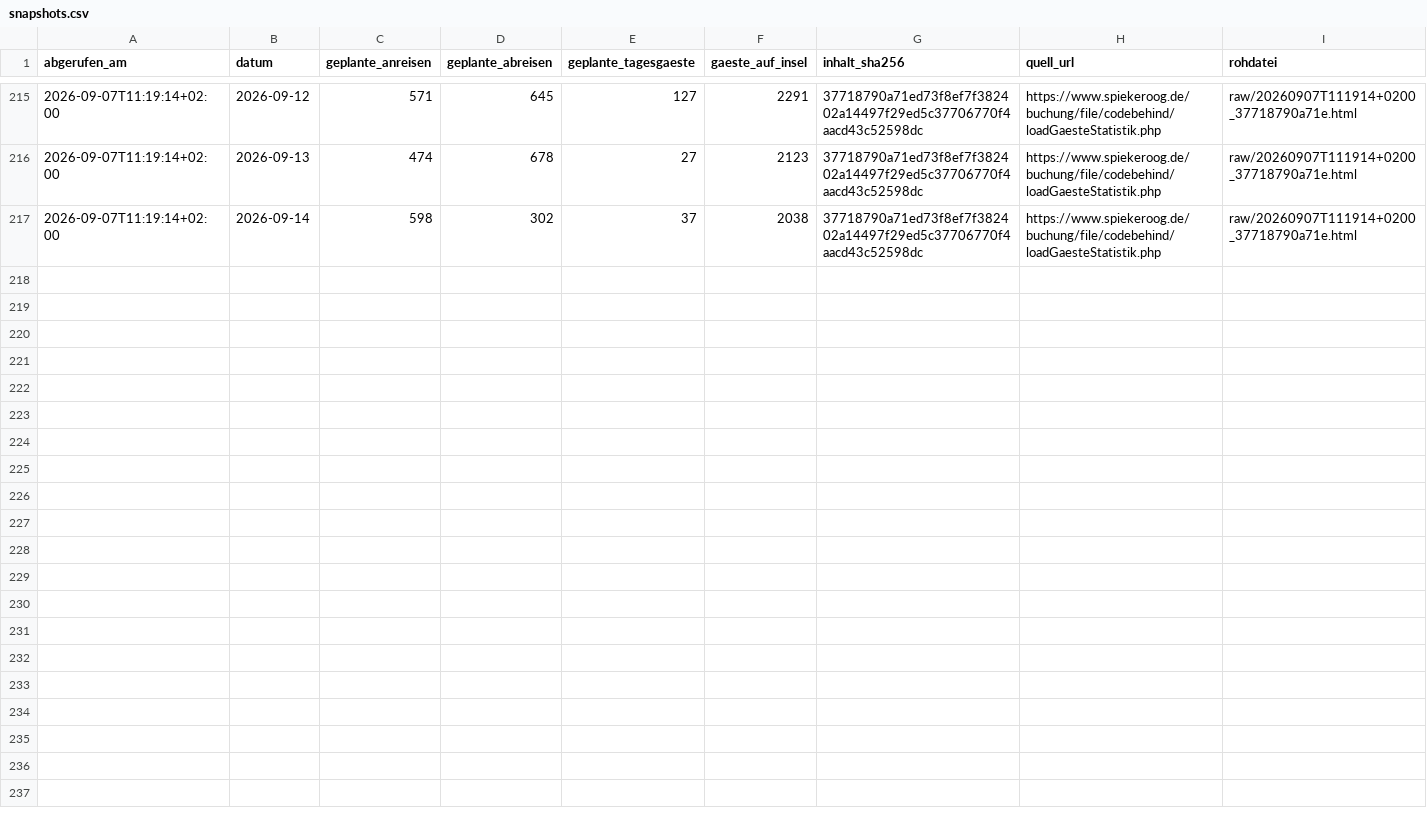
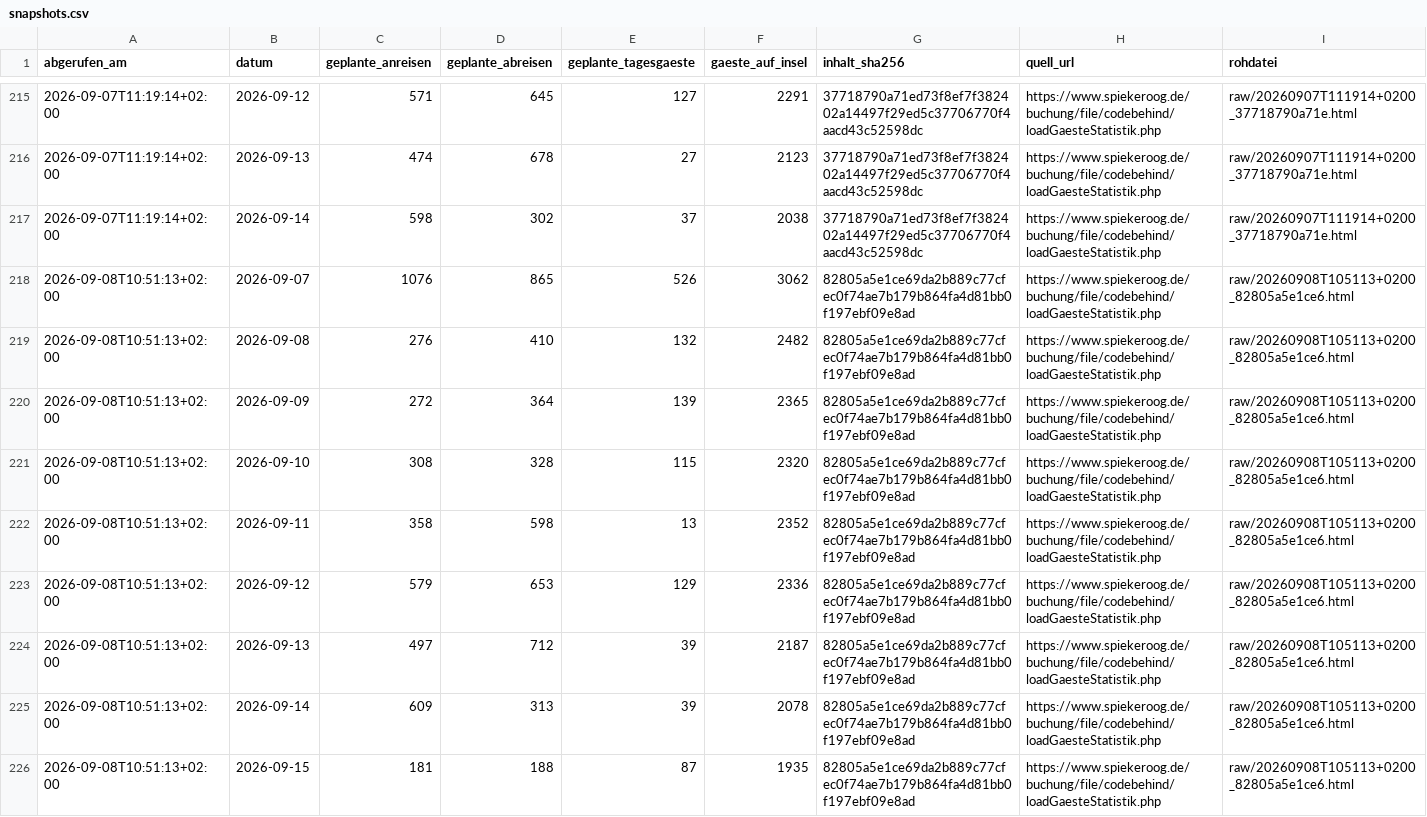
Before and after one commit to lleisner/spiekeroog-gaeste-archiv, a CSV file: archive/snapshots.csv, drawn as a sheet; only a part is shown, gaps mark what is left out; the diff names each change by its address in the sheet, - before the commit and + after, or states it on an @@ line.

```diff
--- a/archive/snapshots.csv
+++ b/archive/snapshots.csv
+row 218: 2026-09-08T10:51:13+02:00 | 2026-09-07 | 1076 | 865 | 526 | 3062 | 82805a5e1ce69da2b889c77cfec0f74ae7b179b864fa4d81bb0f197ebf09e8ad | https://www.spiekeroog.de/buchung/file/codebehind/loadGaesteStatistik.php | raw/20260908T105113+0200_82805a5e1ce6.html
+row 219: 2026-09-08T10:51:13+02:00 | 2026-09-08 | 276 | 410 | 132 | 2482 | 82805a5e1ce69da2b889c77cfec0f74ae7b179b864fa4d81bb0f197ebf09e8ad | https://www.spiekeroog.de/buchung/file/codebehind/loadGaesteStatistik.php | raw/20260908T105113+0200_82805a5e1ce6.html
+row 220: 2026-09-08T10:51:13+02:00 | 2026-09-09 | 272 | 364 | 139 | 2365 | 82805a5e1ce69da2b889c77cfec0f74ae7b179b864fa4d81bb0f197ebf09e8ad | https://www.spiekeroog.de/buchung/file/codebehind/loadGaesteStatistik.php | raw/20260908T105113+0200_82805a5e1ce6.html
+row 221: 2026-09-08T10:51:13+02:00 | 2026-09-10 | 308 | 328 | 115 | 2320 | 82805a5e1ce69da2b889c77cfec0f74ae7b179b864fa4d81bb0f197ebf09e8ad | https://www.spiekeroog.de/buchung/file/codebehind/loadGaesteStatistik.php | raw/20260908T105113+0200_82805a5e1ce6.html
+row 222: 2026-09-08T10:51:13+02:00 | 2026-09-11 | 358 | 598 | 13 | 2352 | 82805a5e1ce69da2b889c77cfec0f74ae7b179b864fa4d81bb0f197ebf09e8ad | https://www.spiekeroog.de/buchung/file/codebehind/loadGaesteStatistik.php | raw/20260908T105113+0200_82805a5e1ce6.html
+row 223: 2026-09-08T10:51:13+02:00 | 2026-09-12 | 579 | 653 | 129 | 2336 | 82805a5e1ce69da2b889c77cfec0f74ae7b179b864fa4d81bb0f197ebf09e8ad | https://www.spiekeroog.de/buchung/file/codebehind/loadGaesteStatistik.php | raw/20260908T105113+0200_82805a5e1ce6.html
+row 224: 2026-09-08T10:51:13+02:00 | 2026-09-13 | 497 | 712 | 39 | 2187 | 82805a5e1ce69da2b889c77cfec0f74ae7b179b864fa4d81bb0f197ebf09e8ad | https://www.spiekeroog.de/buchung/file/codebehind/loadGaesteStatistik.php | raw/20260908T105113+0200_82805a5e1ce6.html
+row 225: 2026-09-08T10:51:13+02:00 | 2026-09-14 | 609 | 313 | 39 | 2078 | 82805a5e1ce69da2b889c77cfec0f74ae7b179b864fa4d81bb0f197ebf09e8ad | https://www.spiekeroog.de/buchung/file/codebehind/loadGaesteStatistik.php | raw/20260908T105113+0200_82805a5e1ce6.html
+row 226: 2026-09-08T10:51:13+02:00 | 2026-09-15 | 181 | 188 | 87 | 1935 | 82805a5e1ce69da2b889c77cfec0f74ae7b179b864fa4d81bb0f197ebf09e8ad | https://www.spiekeroog.de/buchung/file/codebehind/loadGaesteStatistik.php | raw/20260908T105113+0200_82805a5e1ce6.html
```
Also changed, not shown: archive/gaestestatistik.csv, archive/latest.csv, 1 other file.
